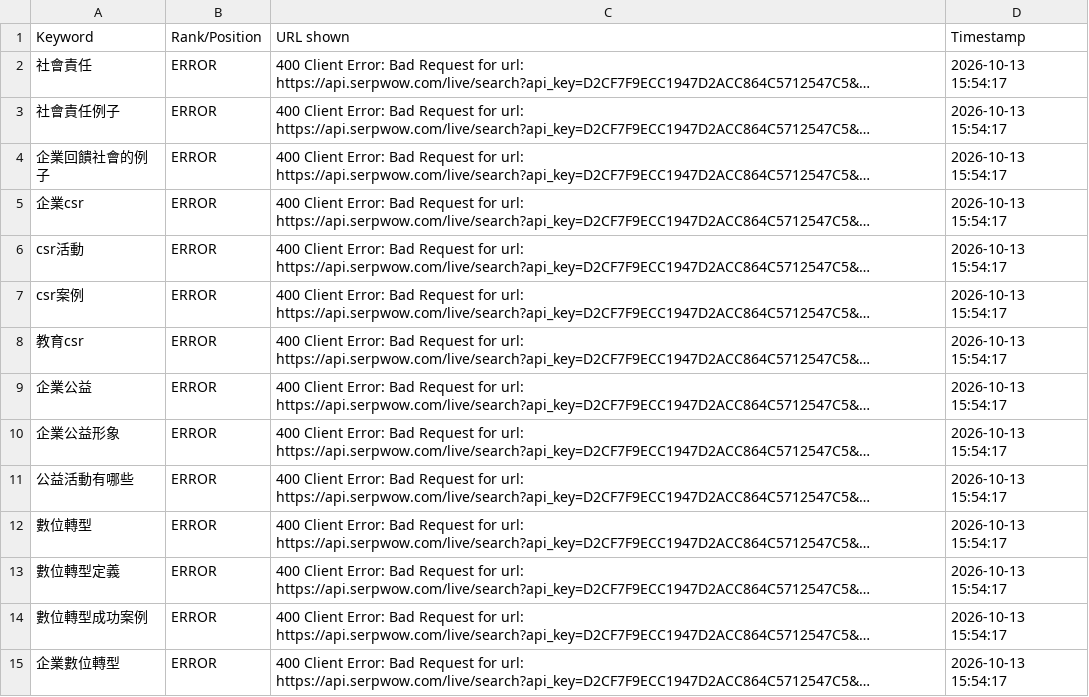
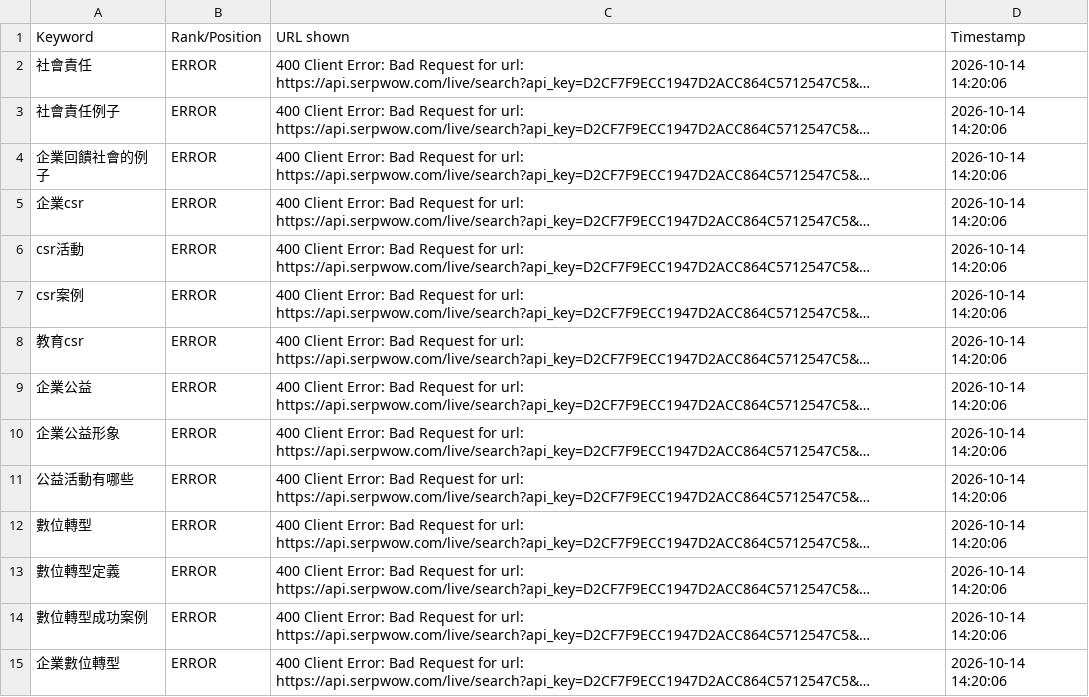
Before and after one commit to PaGamO2B/bonio-seo-serpwow, a CSV file: output/latest.csv, drawn as a sheet; only a part is shown; long unchanged cells end in …; the diff covers the shown part only; the diff names each change by its address in the sheet, - before the commit and + after, or states it on an @@ line.

```diff
--- a/output/latest.csv
+++ b/output/latest.csv
-D2:D15 (Timestamp): 2026-10-13 15:54:17
+D2:D15 (Timestamp): 2026-10-14 14:20:06
```
Also changed, not shown: 19 edited cells elsewhere in this file, 2 other files.
